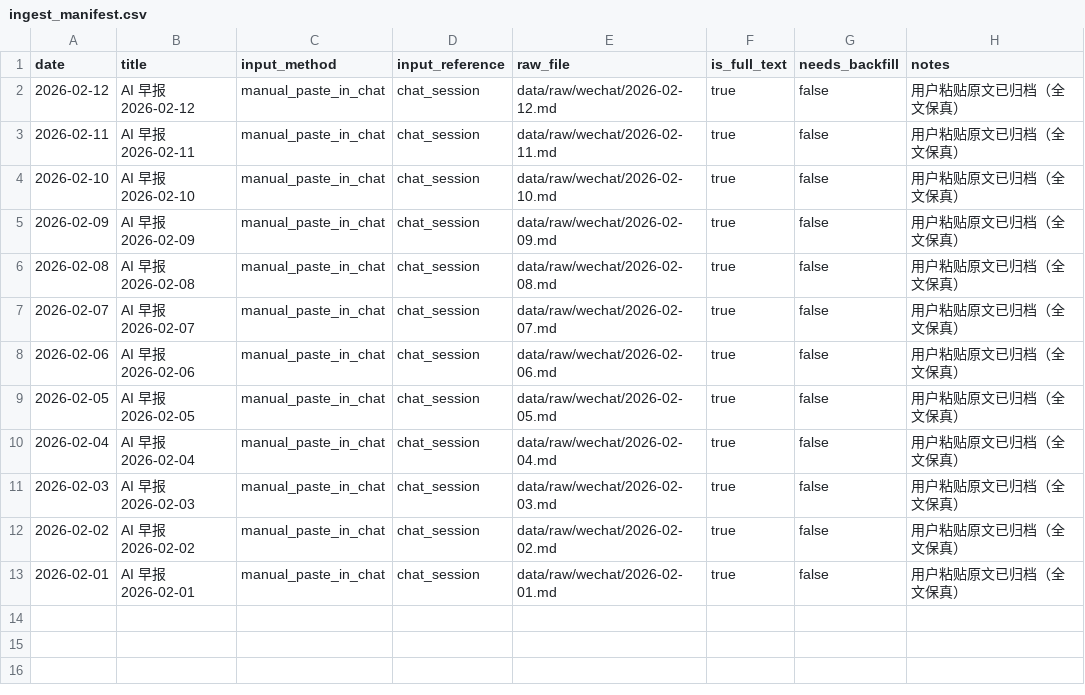
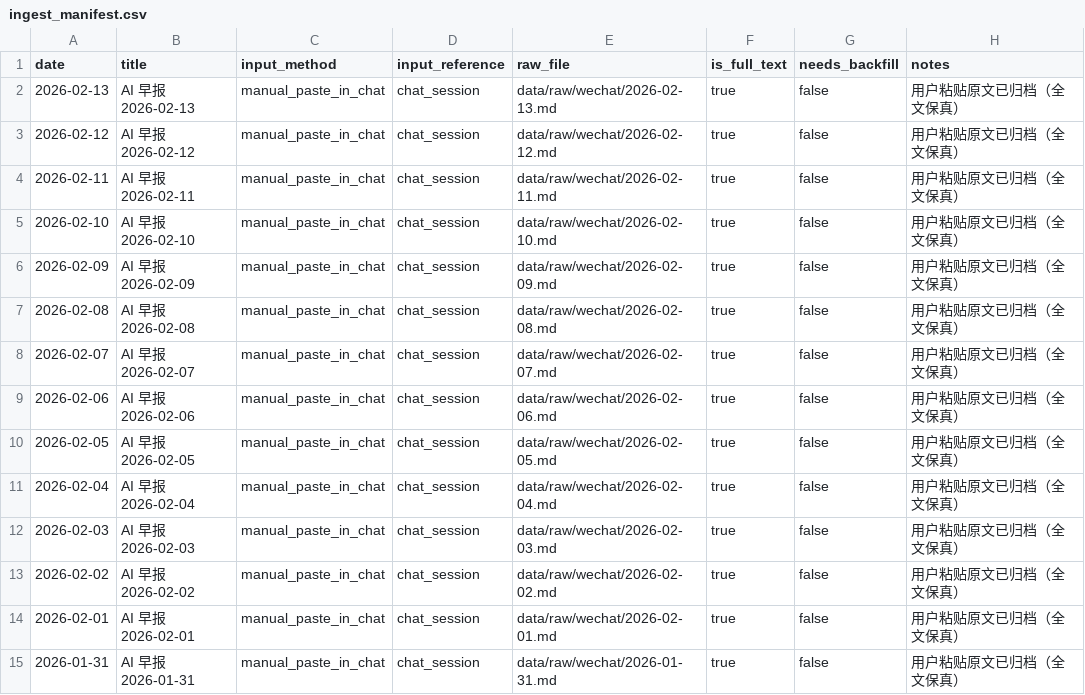
Before and after one commit to Yrd980/ai_research, a CSV file: data/raw/wechat/ingest_manifest.csv, drawn as a sheet; the diff names each change by its address in the sheet, - before the commit and + after, or states it on an @@ line.

```diff
--- a/data/raw/wechat/ingest_manifest.csv
+++ b/data/raw/wechat/ingest_manifest.csv
+row 2: 2026-02-13 | AI 早报 2026-02-13 | manual_paste_in_chat | chat_session | data/raw/wechat/2026-02-13.md | true | false | 用户粘贴原文已归档（全文保真）
+row 15: 2026-01-31 | AI 早报 2026-01-31 | manual_paste_in_chat | chat_session | data/raw/wechat/2026-01-31.md | true | false | 用户粘贴原文已归档（全文保真）
```
Also changed, not shown: wiki/index/high_value_relations.csv, 20 other files.
